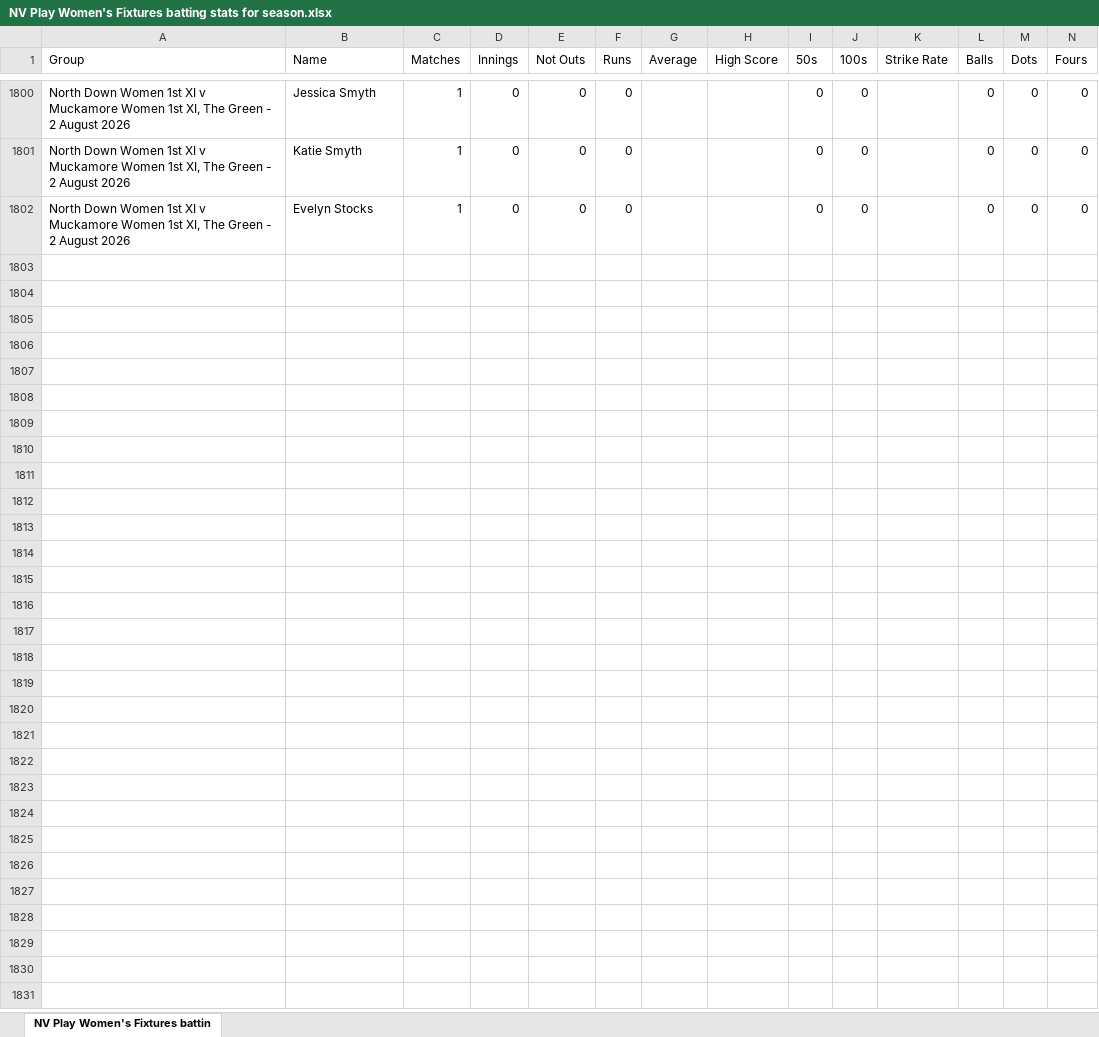
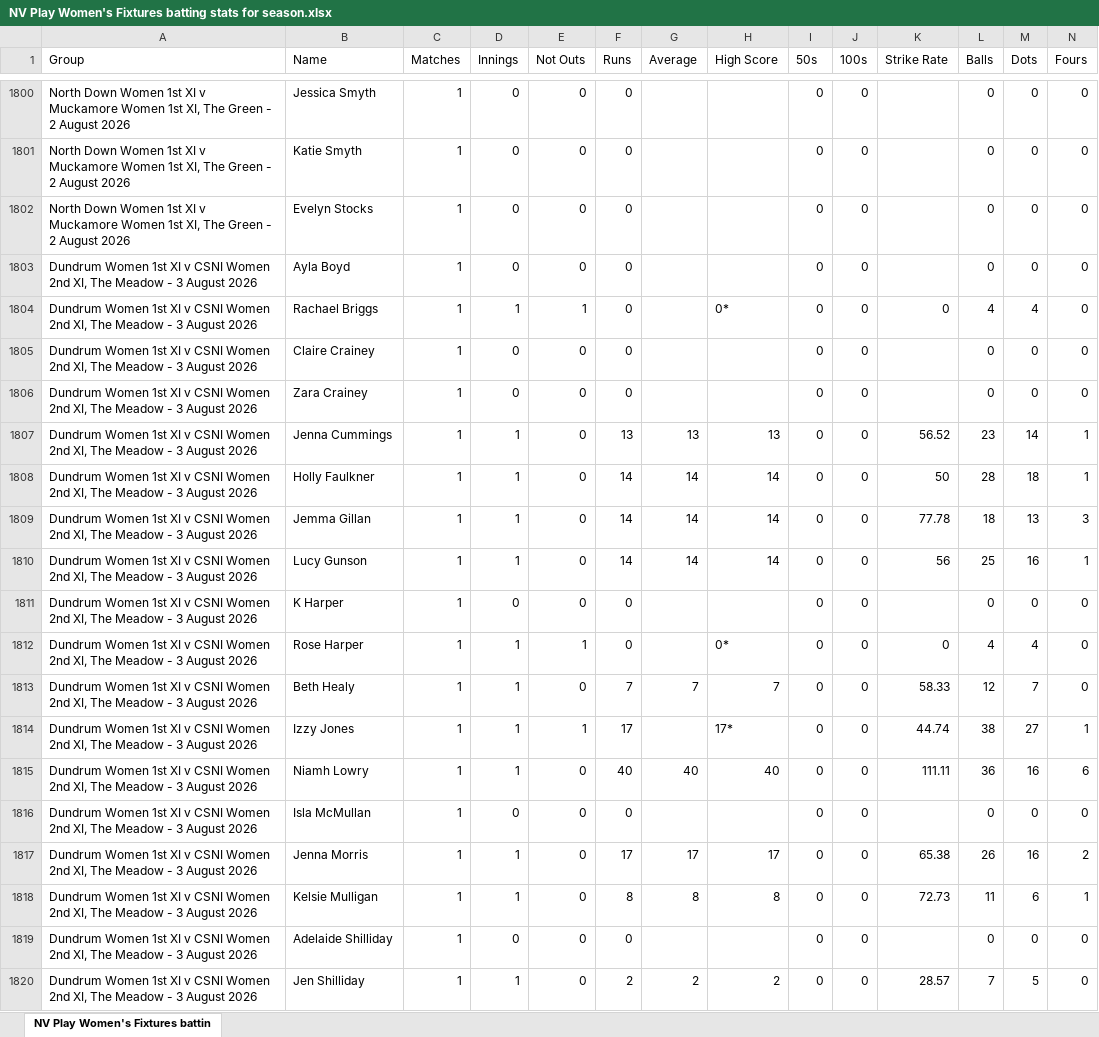
Before and after one commit to wyliemckinty/NCU-Cricket-Stats, an Excel workbook: NV Play Women's Fixtures batting stats for season.xlsx, sheet NV Play Women's Fixtures battin, drawn as a sheet; only a part is shown, gaps mark what is left out; values as stored, in another font and other column widths than the file's, no borders; rows hold the shown columns only; the diff covers the shown part only; the diff names each change by its address in the sheet, - before the commit and + after, or states it on an @@ line.

```diff
--- a/NV Play Women's Fixtures batting stats for season.xlsx (sheet NV Play Women's Fixtures battin)
+++ b/NV Play Women's Fixtures batting stats for season.xlsx (sheet NV Play Women's Fixtures battin)
+row 1803: Dundrum Women 1st XI v CSNI Women 2nd XI, The Meadow - 3 August 2026 | Ayla Boyd | 1 | 0 | 0 | 0 |  |  | 0 | 0 |  | 0 | 0 | 0
+row 1804: Dundrum Women 1st XI v CSNI Women 2nd XI, The Meadow - 3 August 2026 | Rachael Briggs | 1 | 1 | 1 | 0 |  | 0* | 0 | 0 | 0 | 4 | 4 | 0
+row 1805: Dundrum Women 1st XI v CSNI Women 2nd XI, The Meadow - 3 August 2026 | Claire Crainey | 1 | 0 | 0 | 0 |  |  | 0 | 0 |  | 0 | 0 | 0
+row 1806: Dundrum Women 1st XI v CSNI Women 2nd XI, The Meadow - 3 August 2026 | Zara Crainey | 1 | 0 | 0 | 0 |  |  | 0 | 0 |  | 0 | 0 | 0
+row 1807: Dundrum Women 1st XI v CSNI Women 2nd XI, The Meadow - 3 August 2026 | Jenna Cummings | 1 | 1 | 0 | 13 | 13 | 13 | 0 | 0 | 56.52 | 23 | 14 | 1
+row 1808: Dundrum Women 1st XI v CSNI Women 2nd XI, The Meadow - 3 August 2026 | Holly Faulkner | 1 | 1 | 0 | 14 | 14 | 14 | 0 | 0 | 50 | 28 | 18 | 1
+row 1809: Dundrum Women 1st XI v CSNI Women 2nd XI, The Meadow - 3 August 2026 | Jemma Gillan | 1 | 1 | 0 | 14 | 14 | 14 | 0 | 0 | 77.78 | 18 | 13 | 3
+row 1810: Dundrum Women 1st XI v CSNI Women 2nd XI, The Meadow - 3 August 2026 | Lucy Gunson | 1 | 1 | 0 | 14 | 14 | 14 | 0 | 0 | 56 | 25 | 16 | 1
+row 1811: Dundrum Women 1st XI v CSNI Women 2nd XI, The Meadow - 3 August 2026 | K Harper | 1 | 0 | 0 | 0 |  |  | 0 | 0 |  | 0 | 0 | 0
+row 1812: Dundrum Women 1st XI v CSNI Women 2nd XI, The Meadow - 3 August 2026 | Rose Harper | 1 | 1 | 1 | 0 |  | 0* | 0 | 0 | 0 | 4 | 4 | 0
+row 1813: Dundrum Women 1st XI v CSNI Women 2nd XI, The Meadow - 3 August 2026 | Beth Healy | 1 | 1 | 0 | 7 | 7 | 7 | 0 | 0 | 58.33 | 12 | 7 | 0
+row 1814: Dundrum Women 1st XI v CSNI Women 2nd XI, The Meadow - 3 August 2026 | Izzy Jones | 1 | 1 | 1 | 17 |  | 17* | 0 | 0 | 44.74 | 38 | 27 | 1
+row 1815: Dundrum Women 1st XI v CSNI Women 2nd XI, The Meadow - 3 August 2026 | Niamh Lowry | 1 | 1 | 0 | 40 | 40 | 40 | 0 | 0 | 111.11 | 36 | 16 | 6
+row 1816: Dundrum Women 1st XI v CSNI Women 2nd XI, The Meadow - 3 August 2026 | Isla McMullan | 1 | 0 | 0 | 0 |  |  | 0 | 0 |  | 0 | 0 | 0
+row 1817: Dundrum Women 1st XI v CSNI Women 2nd XI, The Meadow - 3 August 2026 | Jenna Morris | 1 | 1 | 0 | 17 | 17 | 17 | 0 | 0 | 65.38 | 26 | 16 | 2
+row 1818: Dundrum Women 1st XI v CSNI Women 2nd XI, The Meadow - 3 August 2026 | Kelsie Mulligan | 1 | 1 | 0 | 8 | 8 | 8 | 0 | 0 | 72.73 | 11 | 6 | 1
+row 1819: Dundrum Women 1st XI v CSNI Women 2nd XI, The Meadow - 3 August 2026 | Adelaide Shilliday | 1 | 0 | 0 | 0 |  |  | 0 | 0 |  | 0 | 0 | 0
+row 1820: Dundrum Women 1st XI v CSNI Women 2nd XI, The Meadow - 3 August 2026 | Jen Shilliday | 1 | 1 | 0 | 2 | 2 | 2 | 0 | 0 | 28.57 | 7 | 5 | 0
```
Also changed, not shown: 70 added rows elsewhere in this sheet, NV Play NCU League and Saturday Cup bowling stats for season.xlsx, NV Play Women's Fixtures bowling stats for season.xlsx, 2 other files.
